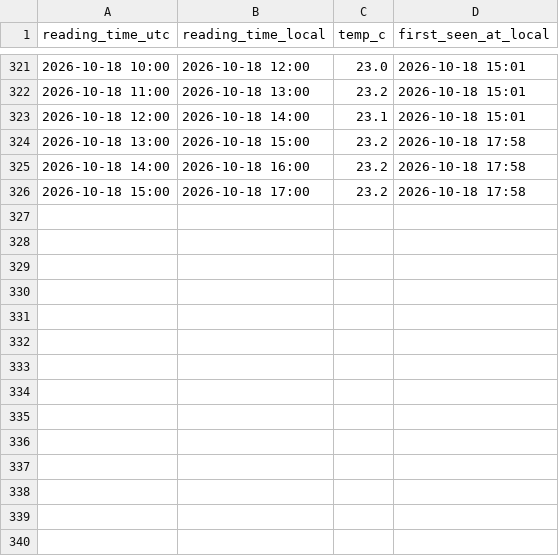
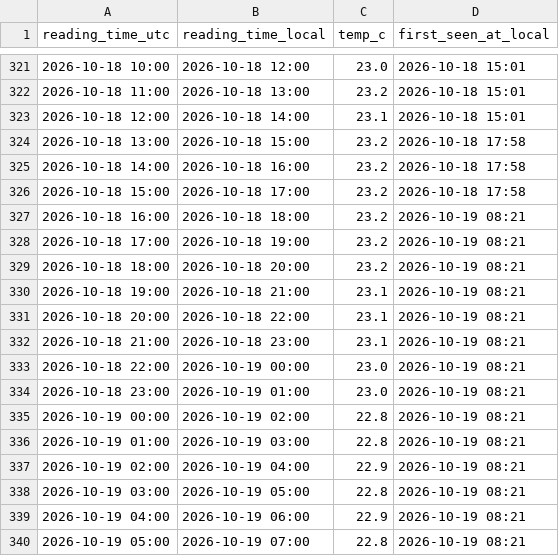
Before and after one commit to jezisko11/actual-web-data, a CSV file: buoy_hourly.csv, drawn as a sheet; only a part is shown, gaps mark what is left out; the diff names each change by its address in the sheet, - before the commit and + after, or states it on an @@ line.

```diff
--- a/buoy_hourly.csv
+++ b/buoy_hourly.csv
+row 327: 2026-10-18 16:00 | 2026-10-18 18:00 | 23.2 | 2026-10-19 08:21
+row 328: 2026-10-18 17:00 | 2026-10-18 19:00 | 23.2 | 2026-10-19 08:21
+row 329: 2026-10-18 18:00 | 2026-10-18 20:00 | 23.2 | 2026-10-19 08:21
+row 330: 2026-10-18 19:00 | 2026-10-18 21:00 | 23.1 | 2026-10-19 08:21
+row 331: 2026-10-18 20:00 | 2026-10-18 22:00 | 23.1 | 2026-10-19 08:21
+row 332: 2026-10-18 21:00 | 2026-10-18 23:00 | 23.1 | 2026-10-19 08:21
+row 333: 2026-10-18 22:00 | 2026-10-19 00:00 | 23.0 | 2026-10-19 08:21
+row 334: 2026-10-18 23:00 | 2026-10-19 01:00 | 23.0 | 2026-10-19 08:21
+row 335: 2026-10-19 00:00 | 2026-10-19 02:00 | 22.8 | 2026-10-19 08:21
+row 336: 2026-10-19 01:00 | 2026-10-19 03:00 | 22.8 | 2026-10-19 08:21
+row 337: 2026-10-19 02:00 | 2026-10-19 04:00 | 22.9 | 2026-10-19 08:21
+row 338: 2026-10-19 03:00 | 2026-10-19 05:00 | 22.8 | 2026-10-19 08:21
+row 339: 2026-10-19 04:00 | 2026-10-19 06:00 | 22.9 | 2026-10-19 08:21
+row 340: 2026-10-19 05:00 | 2026-10-19 07:00 | 22.8 | 2026-10-19 08:21
```
